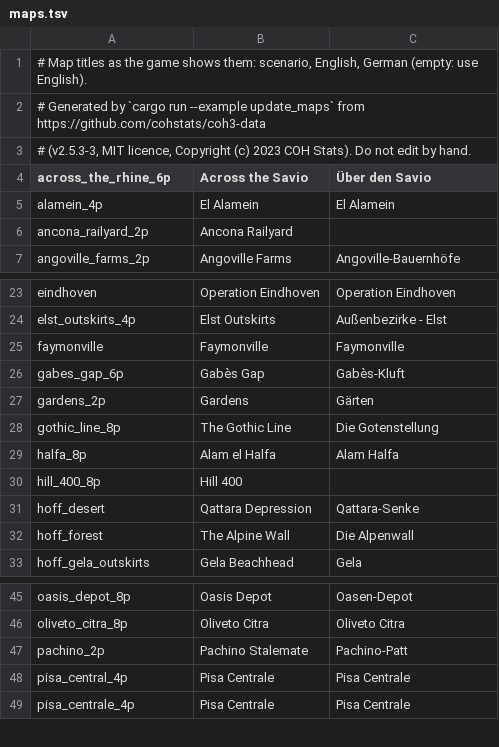
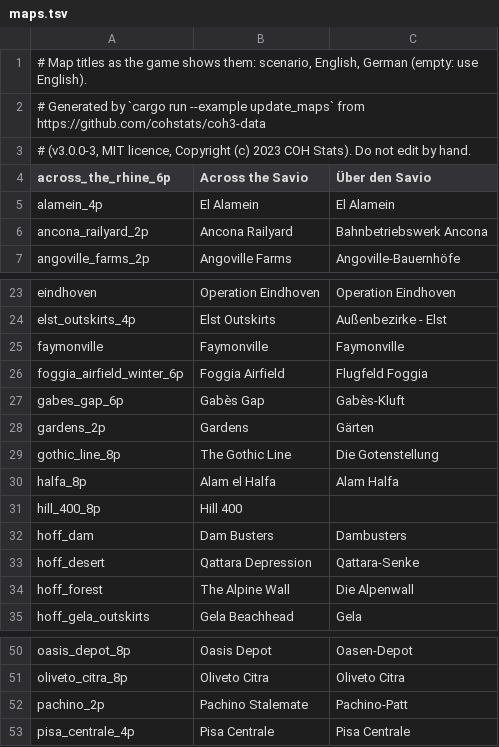
Before and after one commit to allgoewer/coh3-display, a TSV file: src/maps.tsv, drawn as a sheet; only a part is shown, gaps mark what is left out; the diff covers the shown part only.

```diff
--- a/src/maps.tsv
+++ b/src/maps.tsv
@@ -2,6 +2,6 @@
 # Generated by `cargo run --example update_maps` from https://github.com/cohstats/coh3-data
-# (v2.5.3-3, MIT licence, Copyright (c) 2023 COH Stats). Do not edit by hand.
+# (v3.0.0-3, MIT licence, Copyright (c) 2023 COH Stats). Do not edit by hand.
 across_the_rhine_6p	Across the Savio	Über den Savio
 alamein_4p	El Alamein	El Alamein
-ancona_railyard_2p	Ancona Railyard	
+ancona_railyard_2p	Ancona Railyard	Bahnbetriebswerk Ancona
 angoville_farms_2p	Angoville Farms	Angoville-Bauernhöfe
@@ -25,2 +25,3 @@ elst_outskirts_4p	Elst Outskirts	Außenbezirke - Elst
 faymonville	Faymonville	Faymonville
+foggia_airfield_winter_6p	Foggia Airfield	Flugfeld Foggia
 gabes_gap_6p	Gabès Gap	Gabès-Kluft
@@ -30,2 +31,3 @@ halfa_8p	Alam el Halfa	Alam Halfa
 hill_400_8p	Hill 400	
+hoff_dam	Dam Busters	Dambusters
 hoff_desert	Qattara Depression	Qattara-Senke
@@ -47,3 +52,2 @@ oliveto_citra_8p	Oliveto Citra	Oliveto Citra
 pachino_2p	Pachino Stalemate	Pachino-Patt
-pisa_central_4p	Pisa Centrale	Pisa Centrale
 pisa_centrale_4p	Pisa Centrale	Pisa Centrale
```
Also changed, not shown: 7 added rows elsewhere in this file, 1 other file.
